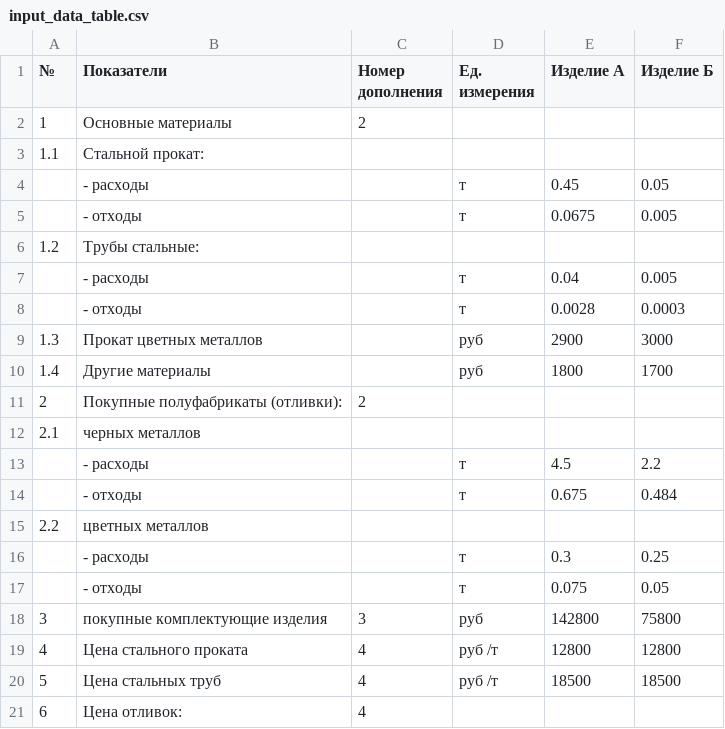
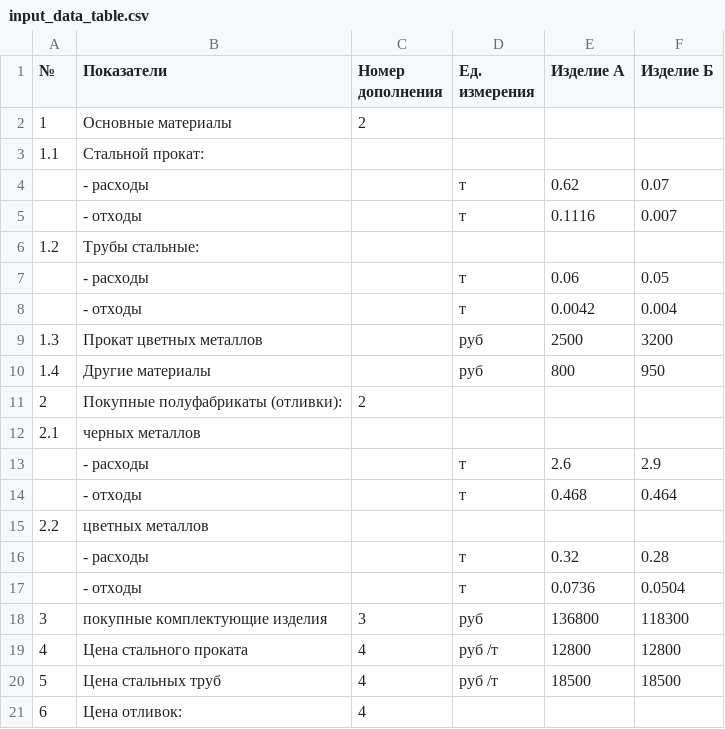
Before and after one commit to CheetoS101918/course, a CSV file: task1/input_data_table.csv, drawn as a sheet; only a part is shown; the diff covers the shown part only.

```diff
--- a/task1/input_data_table.csv
+++ b/task1/input_data_table.csv
@@ -3,17 +3,17 @@
 1.1;Стальной прокат:;;;;
-;- расходы;;т;0.45;0.05
-;- отходы;;т;0.0675;0.005
+;- расходы;;т;0.62;0.07
+;- отходы;;т;0.1116;0.007
 1.2;Трубы стальные:;;;;
-;- расходы;;т;0.04;0.005
-;- отходы;;т;0.0028;0.0003
-1.3;Прокат цветных металлов;;руб;2900;3000
-1.4;Другие материалы;;руб;1800;1700
+;- расходы;;т;0.06;0.05
+;- отходы;;т;0.0042;0.004
+1.3;Прокат цветных металлов;;руб;2500;3200
+1.4;Другие материалы;;руб;800;950
 2;Покупные полуфабрикаты (отливки):;2;;;
 2.1;черных металлов;;;;
-;- расходы;;т;4.5;2.2
-;- отходы;;т;0.675;0.484
+;- расходы;;т;2.6;2.9
+;- отходы;;т;0.468;0.464
 2.2;цветных металлов;;;;
-;- расходы;;т;0.3;0.25
-;- отходы;;т;0.075;0.05
-3;покупные комплектующие изделия;3;руб;142800;75800
+;- расходы;;т;0.32;0.28
+;- отходы;;т;0.0736;0.0504
+3;покупные комплектующие изделия;3;руб;136800;118300
 4;Цена стального проката;4;руб /т;12800;12800
```
Also changed, not shown: 16 edited cells elsewhere in this file, task1/sebestoimost_structure.csv, 5 other files.
